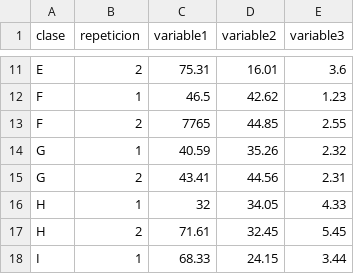
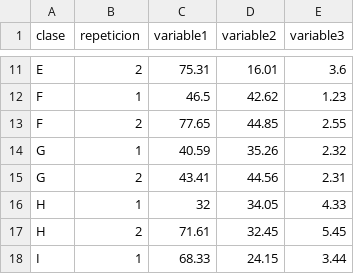
Before and after one commit to eduardozamudio/cursoR_unam, a CSV file: data/data.csv, drawn as a sheet; only a part is shown, gaps mark what is left out.

Commit message:
Agregar tema 4 Análisis exploratorio. \n Bugfix de data/data.csv

```diff
--- a/data/data.csv
+++ b/data/data.csv
@@ -12,3 +12,3 @@ E,2,75.31,16.01,3.6
 F,1,46.5,42.62,1.23
-F,2,7765,44.85,2.55
+F,2,77.65,44.85,2.55
 G,1,40.59,35.26,2.32
```
Also changed, not shown: 2 other files.
